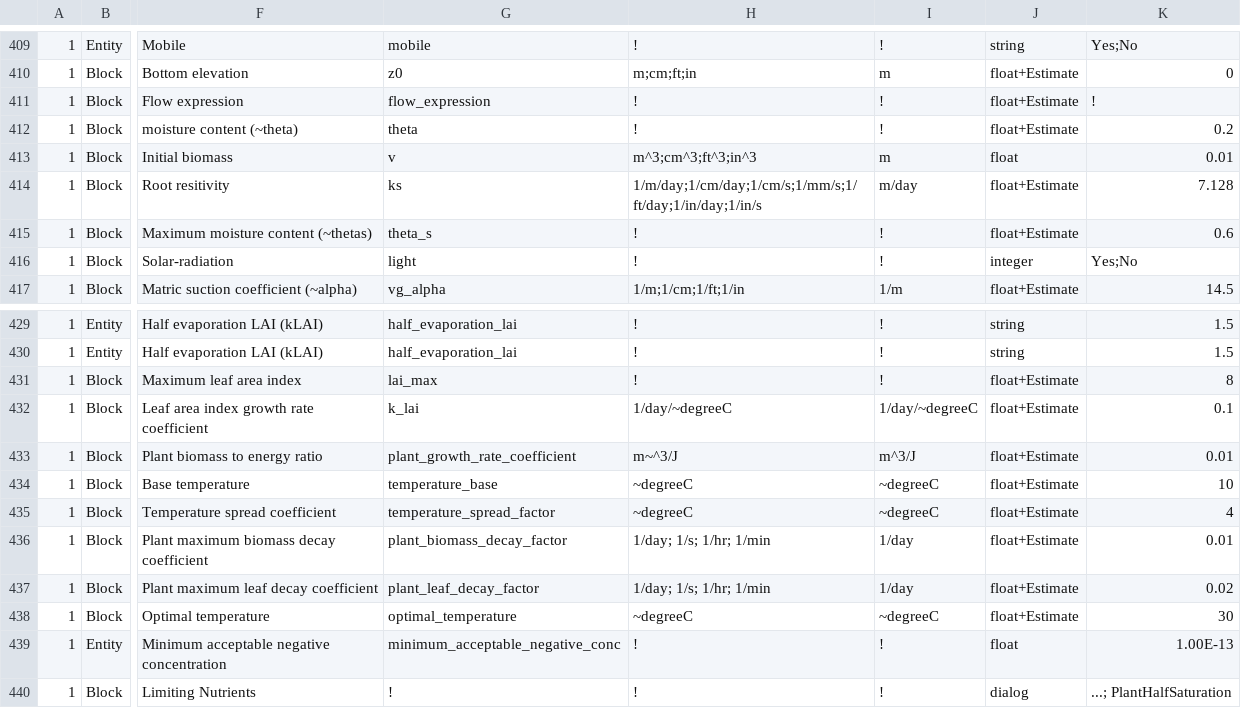
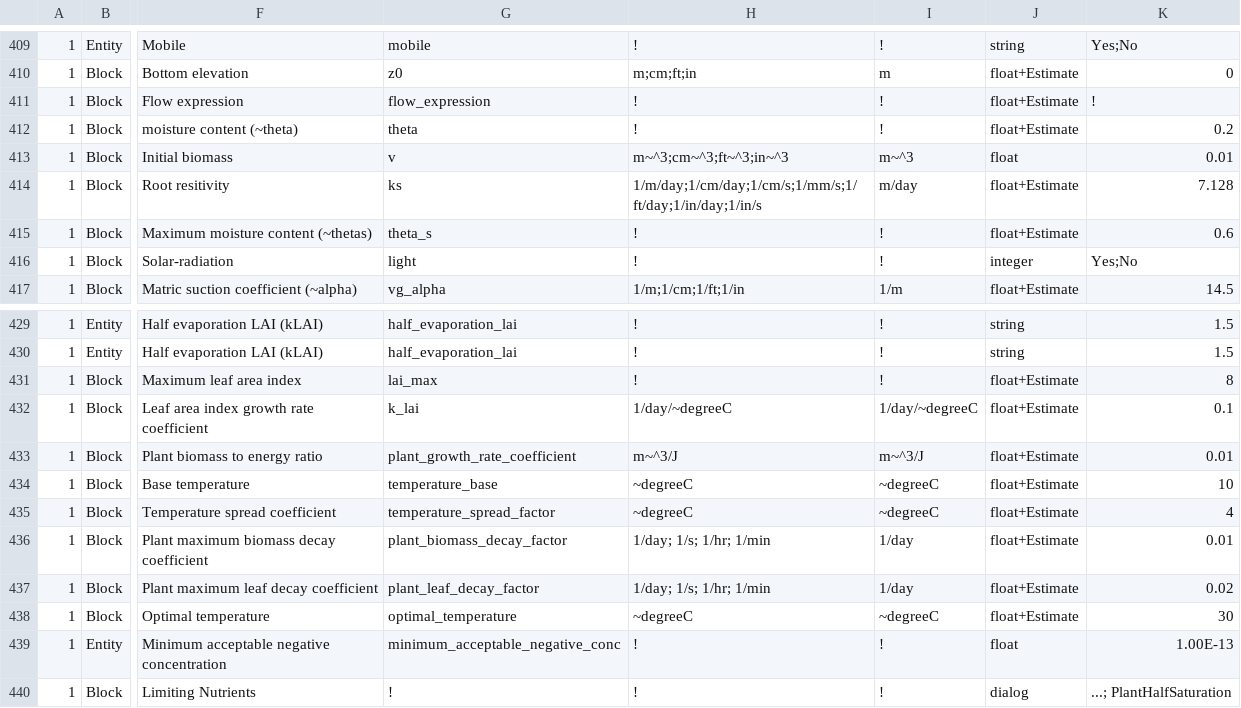
Before and after one commit to ArashMassoudieh/GIFMod, a CSV file: GIFModGUIPropList.csv, drawn as a sheet; only a part is shown, gaps mark what is left out; the diff names each change by its address in the sheet, - before the commit and + after, or states it on an @@ line.

```diff
--- a/GIFModGUIPropList.csv
+++ b/GIFModGUIPropList.csv
-H413: m^3;cm^3;ft^3;in^3
+H413: m~^3;cm~^3;ft~^3;in~^3
-I413: m
+I413: m~^3
-I433: m^3/J
+I433: m~^3/J
```
Also changed, not shown: x64/GIFMod/Debug/GIFModGUIPropList.csv, x64/GIFMod/Release/GIFModGUIPropList.csv, 16 other files.
